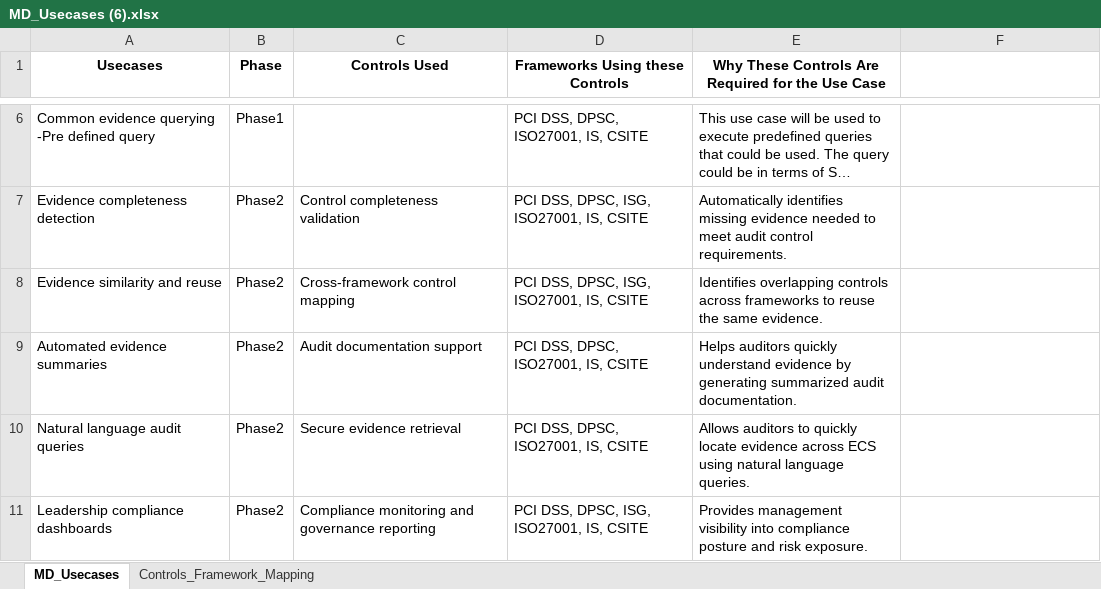
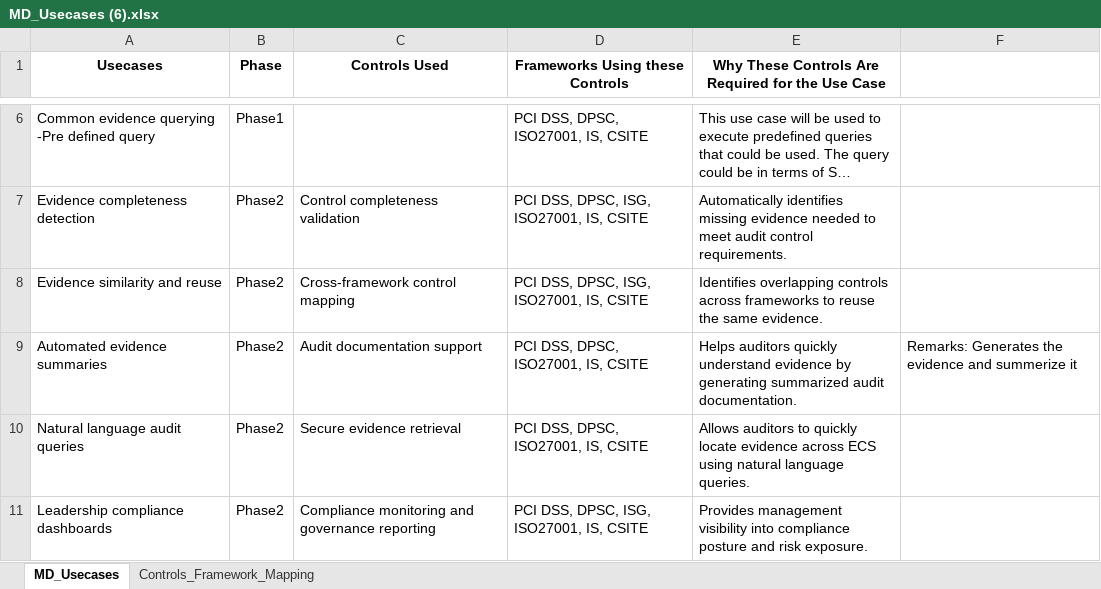
Before and after one commit to vinay443/pramaan-next, an Excel workbook: docs/MD_Usecases (6).xlsx, sheet MD_Usecases, drawn as a sheet; only a part is shown, gaps mark what is left out; long unchanged cells end in …; values as stored, in another font and other column widths than the file's, no borders; the diff names each change by its address in the sheet, - before the commit and + after, or states it on an @@ line.

```diff
--- a/docs/MD_Usecases (6).xlsx (sheet MD_Usecases)
+++ b/docs/MD_Usecases (6).xlsx (sheet MD_Usecases)
-F9: (empty)
+F9: Remarks: Generates the evidence and summerize it
```
Also changed, not shown: 2 other files.
